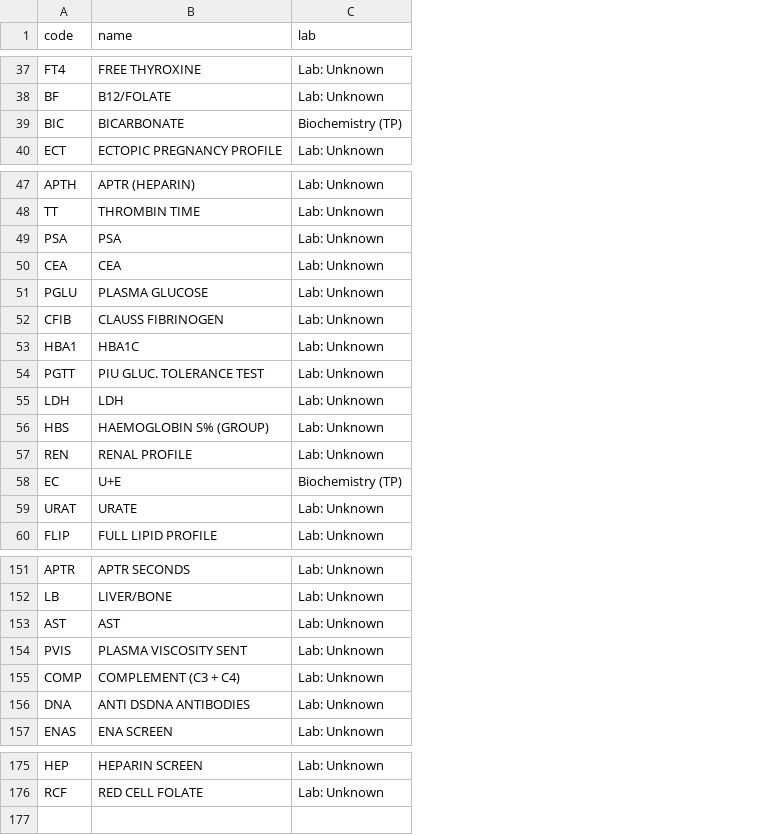
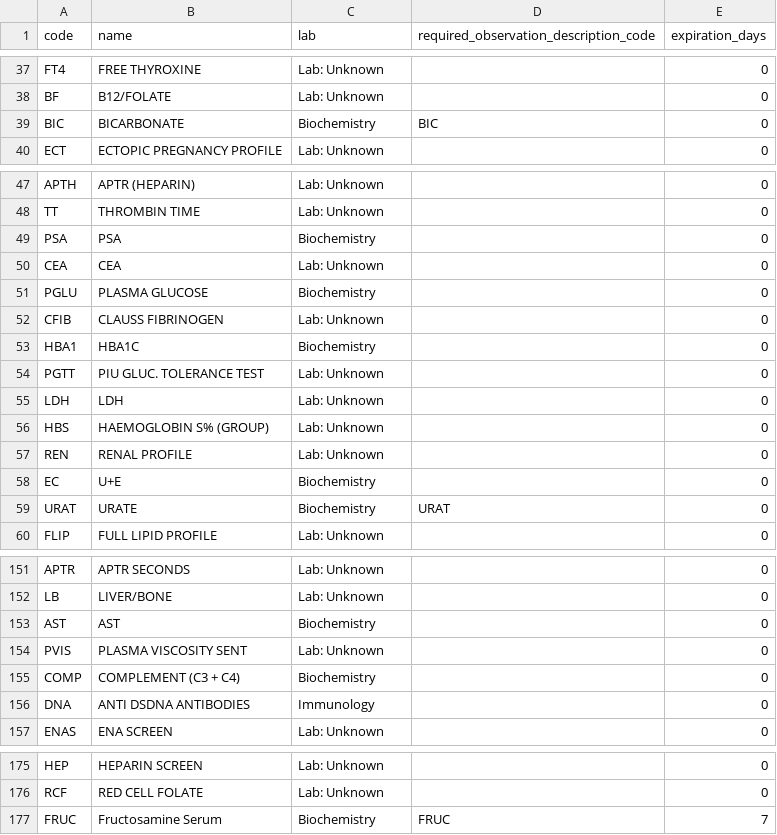
Before and after one commit to airslie/renalware-core, a CSV file: db/seeds/default/pathology_request_descriptions.csv, drawn as a sheet; only a part is shown, gaps mark what is left out; the diff covers the shown part only; the diff names each change by its address in the sheet, - before the commit and + after, or states it on an @@ line.

```diff
--- a/db/seeds/default/pathology_request_descriptions.csv
+++ b/db/seeds/default/pathology_request_descriptions.csv
+column D, row 1: required_observation_description_code; row 39: BIC; row 59: URAT
+column E (expiration_days), rows 37-40: all 0; rows 47-60: all 0; rows 151-157: all 0; rows 175-176: 0 | 0
-C39 (lab): Biochemistry (TP)
+C39 (lab): Biochemistry
-C49 (lab): Lab: Unknown
+C49 (lab): Biochemistry
-C51 (lab): Lab: Unknown
+C51 (lab): Biochemistry
-C53 (lab): Lab: Unknown
+C53 (lab): Biochemistry
-C58 (lab): Biochemistry (TP)
+C58 (lab): Biochemistry
-C59 (lab): Lab: Unknown
+C59 (lab): Biochemistry
-C153 (lab): Lab: Unknown
+C153 (lab): Biochemistry
-C155 (lab): Lab: Unknown
+C155 (lab): Biochemistry
-C156 (lab): Lab: Unknown
+C156 (lab): Immunology
+row 177: FRUC | Fructosamine Serum | Biochemistry | FRUC | 7
```
Also changed, not shown: 21 edited cells elsewhere in this file, 2 other files.
